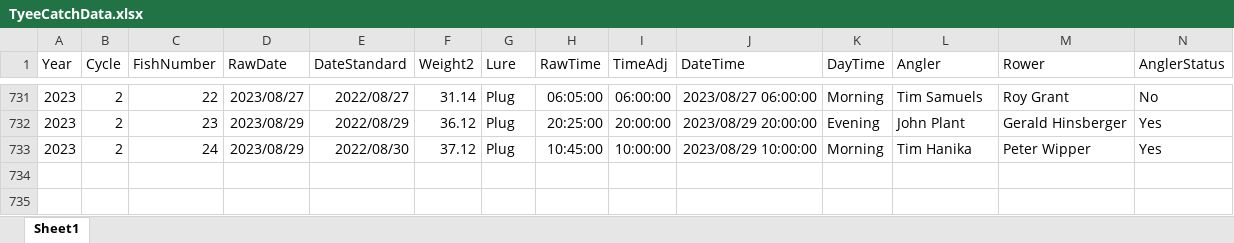
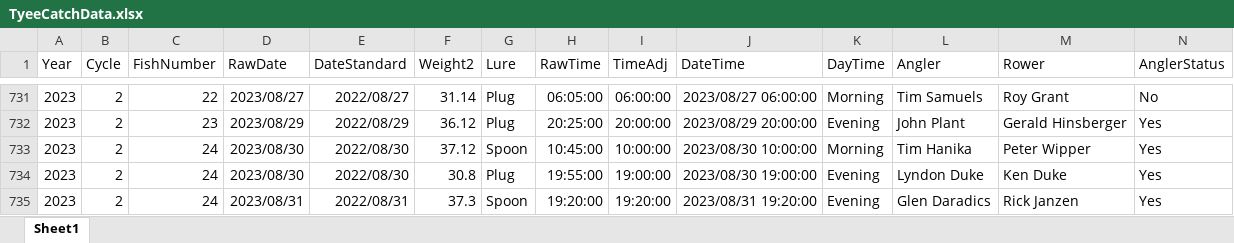
Before and after one commit to biggiefish/GitmeSomeTyee, an Excel workbook: docs/Data/TyeeCatchData.xlsx, sheet Sheet1, drawn as a sheet; only a part is shown, gaps mark what is left out; values as stored, in another font and other column widths than the file's, no borders; rows hold the shown columns only; the diff names each change by its address in the sheet, - before the commit and + after, or states it on an @@ line.

Commit message:
updated catch data

```diff
--- a/docs/Data/TyeeCatchData.xlsx (sheet Sheet1)
+++ b/docs/Data/TyeeCatchData.xlsx (sheet Sheet1)
-D733 (RawDate): 2023/08/29
+D733 (RawDate): 2023/08/30
-G733 (Lure): Plug
+G733 (Lure): Spoon
-J733 (DateTime): 2023/08/29 10:00:00
+J733 (DateTime): 2023/08/30 10:00:00
+row 734: 2023 | 2 | 24 | 2023/08/30 | 2022/08/30 | 30.8 | Plug | 19:55:00 | 19:00:00 | 2023/08/30 19:00:00 | Evening | Lyndon Duke | Ken Duke | Yes
+row 735: 2023 | 2 | 24 | 2023/08/31 | 2022/08/31 | 37.3 | Spoon | 19:20:00 | 19:20:00 | 2023/08/31 19:20:00 | Evening | Glen Daradics | Rick Janzen | Yes
```
Also changed, not shown: 2 other files.
